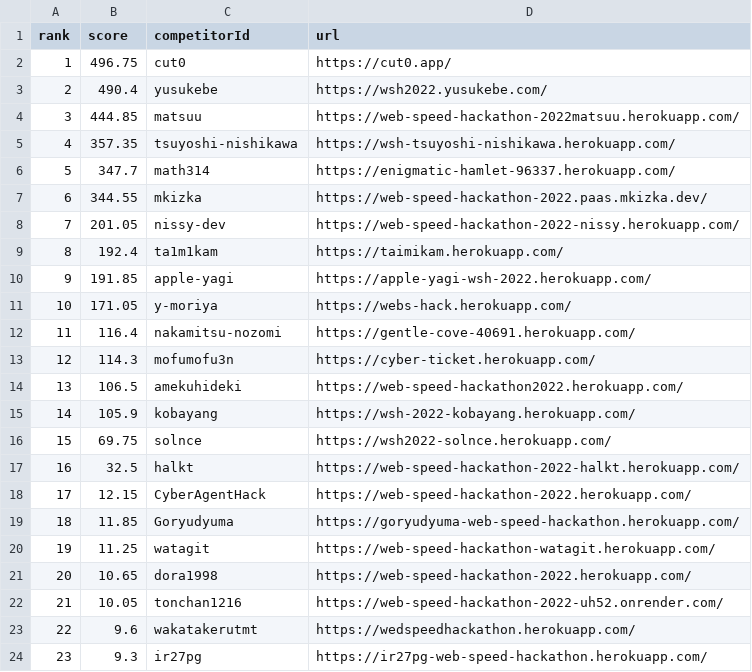
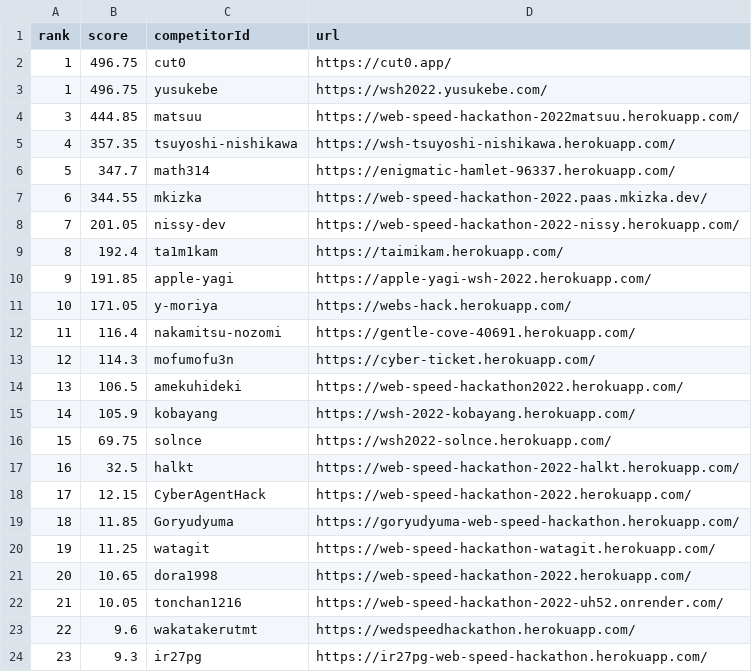
Before and after one commit to CyberAgentHack/web-speed-hackathon-2022-leaderboard, a CSV file: score.csv, drawn as a sheet.

```diff
--- a/score.csv
+++ b/score.csv
@@ -2,3 +2,3 @@ rank,score,competitorId,url
 1,496.75,cut0,https://cut0.app/
-2,490.4,yusukebe,https://wsh2022.yusukebe.com/
+1,496.75,yusukebe,https://wsh2022.yusukebe.com/
 3,444.85,matsuu,https://web-speed-hackathon-2022matsuu.herokuapp.com/
```
Also changed, not shown: 1 other file.
